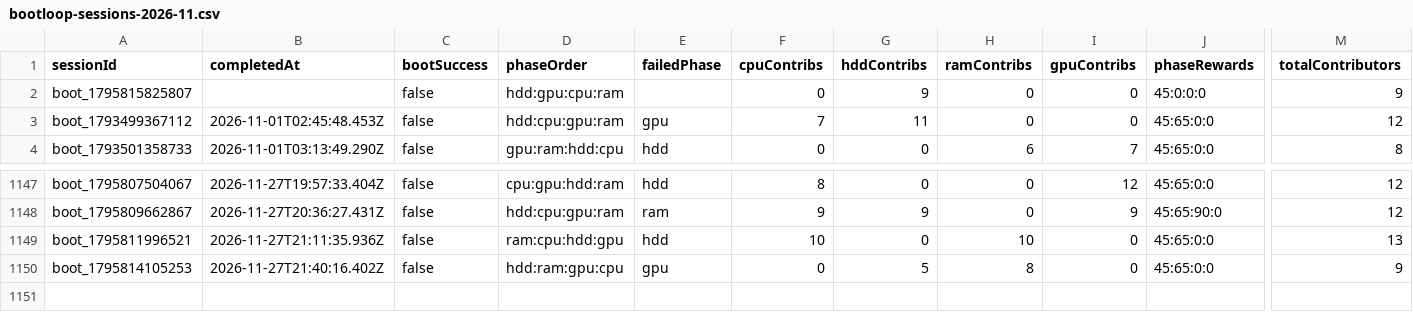
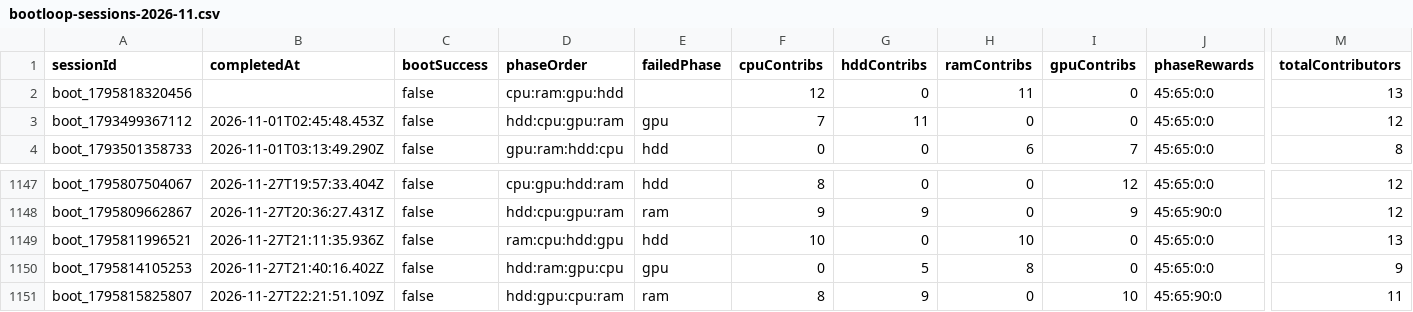
Before and after one commit to zosky/zoskyCube-archive, a CSV file: data/bootloop-sessions-2026-11.csv, drawn as a sheet; only a part is shown, gaps mark what is left out; rows hold the shown columns only; the diff names each change by its address in the sheet, - before the commit and + after, or states it on an @@ line.

```diff
--- a/data/bootloop-sessions-2026-11.csv
+++ b/data/bootloop-sessions-2026-11.csv
-A2 (sessionId): boot_1795815825807
+A2 (sessionId): boot_1795818320456
-D2 (phaseOrder): hdd:gpu:cpu:ram
+D2 (phaseOrder): cpu:ram:gpu:hdd
-F2 (cpuContribs): 0
+F2 (cpuContribs): 12
-G2 (hddContribs): 9
+G2 (hddContribs): 0
-H2 (ramContribs): 0
+H2 (ramContribs): 11
-J2 (phaseRewards): 45:0:0:0
+J2 (phaseRewards): 45:65:0:0
-M2 (totalContributors): 9
+M2 (totalContributors): 13
+row 1151: boot_1795815825807 | 2026-11-27T22:21:51.109Z | false | hdd:gpu:cpu:ram | ram | 8 | 9 | 0 | 10 | 45:65:90:0 | 11
```
Also changed, not shown: data/gauntlet-votes-2026-11.csv, data/store-2026-11.csv, 3 other files.
